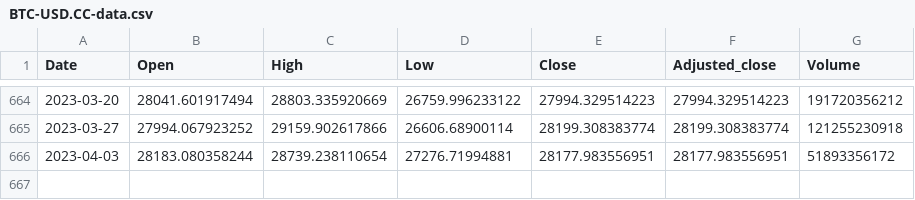
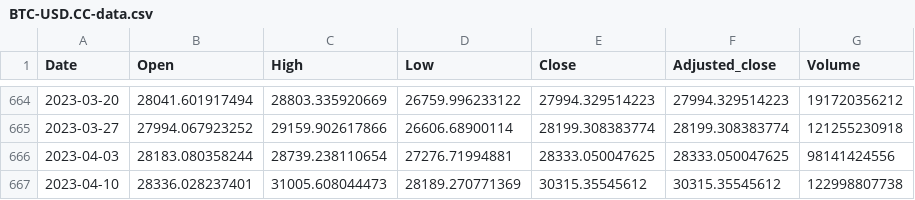
Before and after one commit to reasadazim/Stock-Market-Data-Visualisation, a CSV file: data/1w/BTC-USD.CC/BTC-USD.CC-data.csv, drawn as a sheet; only a part is shown, gaps mark what is left out.

```diff
--- a/data/1w/BTC-USD.CC/BTC-USD.CC-data.csv
+++ b/data/1w/BTC-USD.CC/BTC-USD.CC-data.csv
@@ -665,2 +665,3 @@ Date,Open,High,Low,Close,Adjusted_close,Volume
 2023-03-27,27994.067923252,29159.902617866,26606.68900114,28199.308383774,28199.308383774,121255230918
-2023-04-03,28183.080358244,28739.238110654,27276.71994881,28177.983556951,28177.983556951,51893356172
+2023-04-03,28183.080358244,28739.238110654,27276.71994881,28333.050047625,28333.050047625,98141424556
+2023-04-10,28336.028237401,31005.608044473,28189.270771369,30315.35545612,30315.35545612,122998807738
```
Also changed, not shown: data/1m/BTC-USD.CC/BTC-USD.CC-data.csv, 5 other files.
